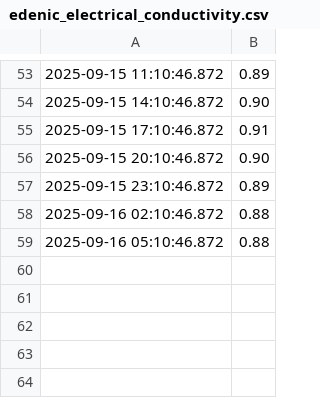
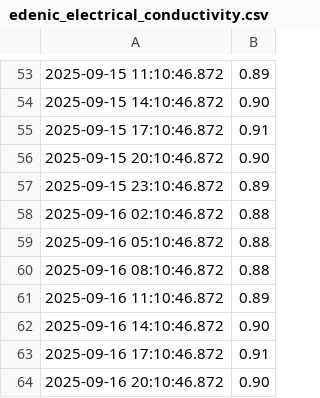
Before and after one commit to jwongcyy/iot-grafana, a CSV file: edenic_electrical_conductivity.csv, drawn as a sheet; only a part is shown, gaps mark what is left out; the diff names each change by its address in the sheet, - before the commit and + after, or states it on an @@ line.

Commit message:
modified:   edenic_electrical_conductivity.csv 	modified:   edenic_ph.csv 	modified:   edenic_temperature.csv

```diff
--- a/edenic_electrical_conductivity.csv
+++ b/edenic_electrical_conductivity.csv
+row 60: 2025-09-16 08:10:46.872 | 0.88
+row 61: 2025-09-16 11:10:46.872 | 0.89
+row 62: 2025-09-16 14:10:46.872 | 0.90
+row 63: 2025-09-16 17:10:46.872 | 0.91
+row 64: 2025-09-16 20:10:46.872 | 0.90
```
Also changed, not shown: edenic_ph.csv, edenic_temperature.csv.
